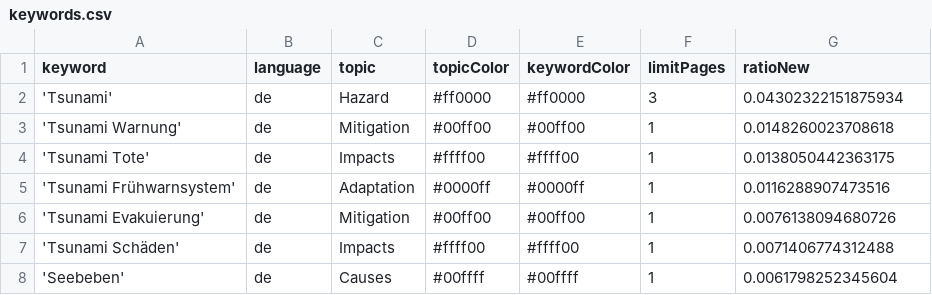
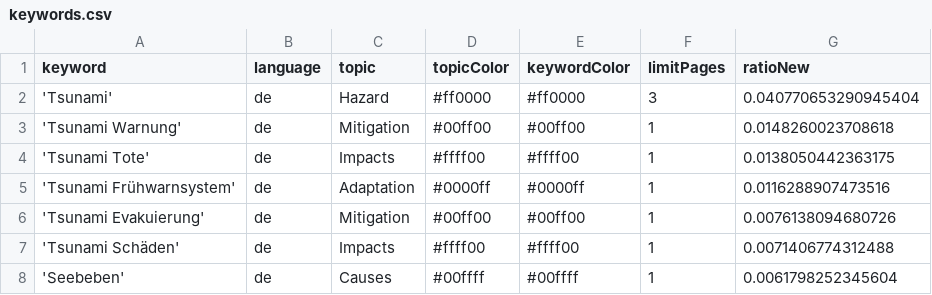
Before and after one commit to MarcoL95-news/tsunamiIsComing, a CSV file: keywords.csv, drawn as a sheet.

Commit message:
Commit from GitHub Actions (harvest:0.0)

```diff
--- a/keywords.csv
+++ b/keywords.csv
@@ -1,3 +1,3 @@
 keyword,language,topic,topicColor,keywordColor,limitPages,ratioNew
-'Tsunami',de,Hazard,#ff0000,#ff0000,3,0.04302322151875934
+'Tsunami',de,Hazard,#ff0000,#ff0000,3,0.040770653290945404
 'Tsunami Warnung',de,Mitigation,#00ff00,#00ff00,1,0.0148260023708618
```
